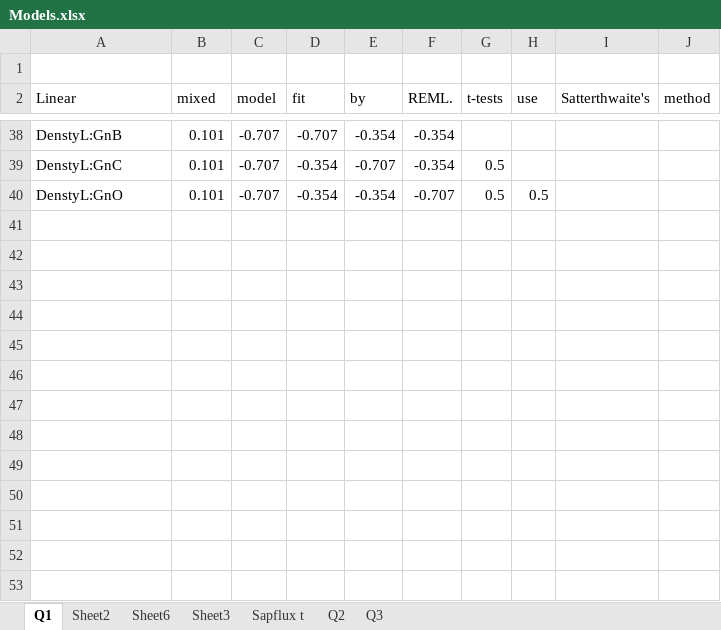
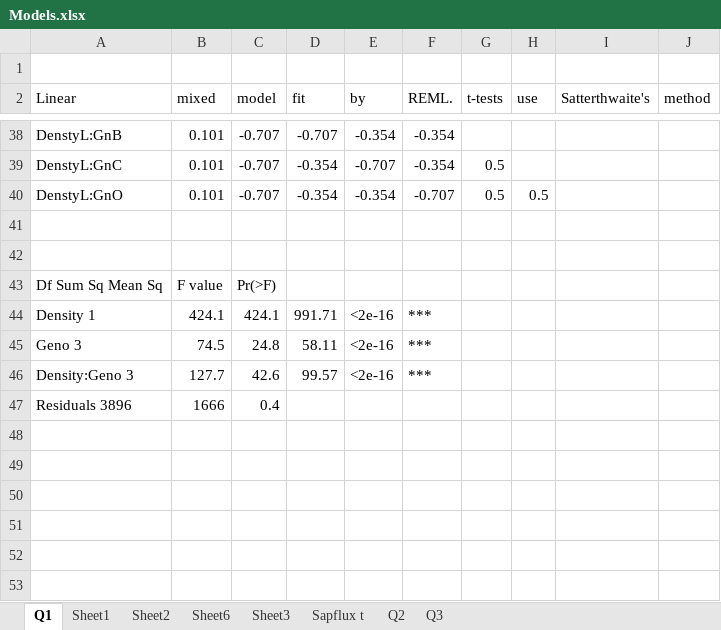
Before and after one commit to AzuraLiu/MP.June, an Excel workbook: Data/Processed/Daytime/Models.xlsx, sheet Q1, drawn as a sheet; only a part is shown, gaps mark what is left out; values as stored, in another font and other column widths than the file's, no borders; charts and pictures not drawn; rows hold the shown columns only; the diff names each change by its address in the sheet, - before the commit and + after, or states it on an @@ line.

```diff
--- a/Data/Processed/Daytime/Models.xlsx (sheet Q1)
+++ b/Data/Processed/Daytime/Models.xlsx (sheet Q1)
+sheet tab: Sheet1
-row 43: (empty)
+row 43: Df Sum Sq Mean Sq | F value | Pr(>F)
-row 44: (empty)
+row 44: Density 1 | 424.1 | 424.1 | 991.71 | <2e-16 | ***
-row 45: (empty)
+row 45: Geno 3 | 74.5 | 24.8 | 58.11 | <2e-16 | ***
-A46 (Linear): (empty)
+A46 (Linear): Density:Geno 3
-B46 (mixed): (empty)
+B46 (mixed): 127.7
-C46 (model): (empty)
+C46 (model): 42.6
-D46 (fit): (empty)
+D46 (fit): 99.57
-E46 (by): (empty)
+E46 (by): <2e-16
-F46 (REML.): (empty)
+F46 (REML.): ***
-A47 (Linear): (empty)
+A47 (Linear): Residuals 3896
-B47 (mixed): (empty)
+B47 (mixed): 1666
-C47 (model): (empty)
+C47 (model): 0.4
```
Also changed, not shown: sheet Sheet3, sheet Sapflux t, sheet Sheet2, sheet Sheet6, charts or pictures, Data/Processed/Daytime/sapflow/EnvMod.xlsx, Data/Processed/Daytime/sapflow/Model_Whole.xlsx, 37 other files.
